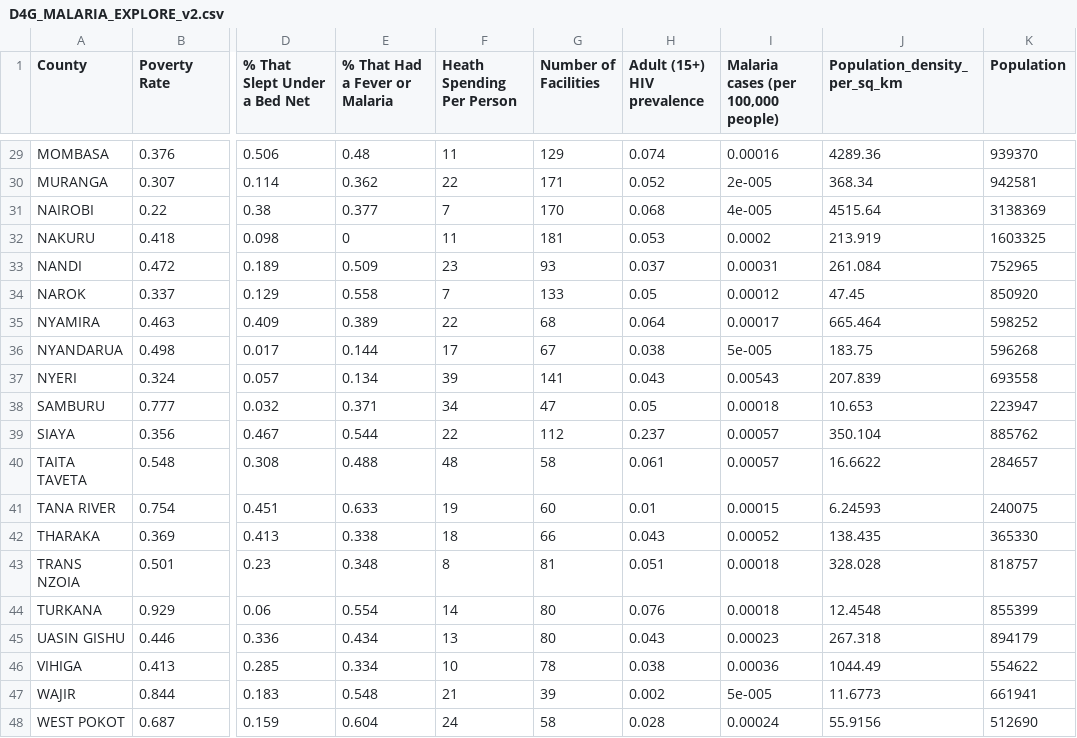
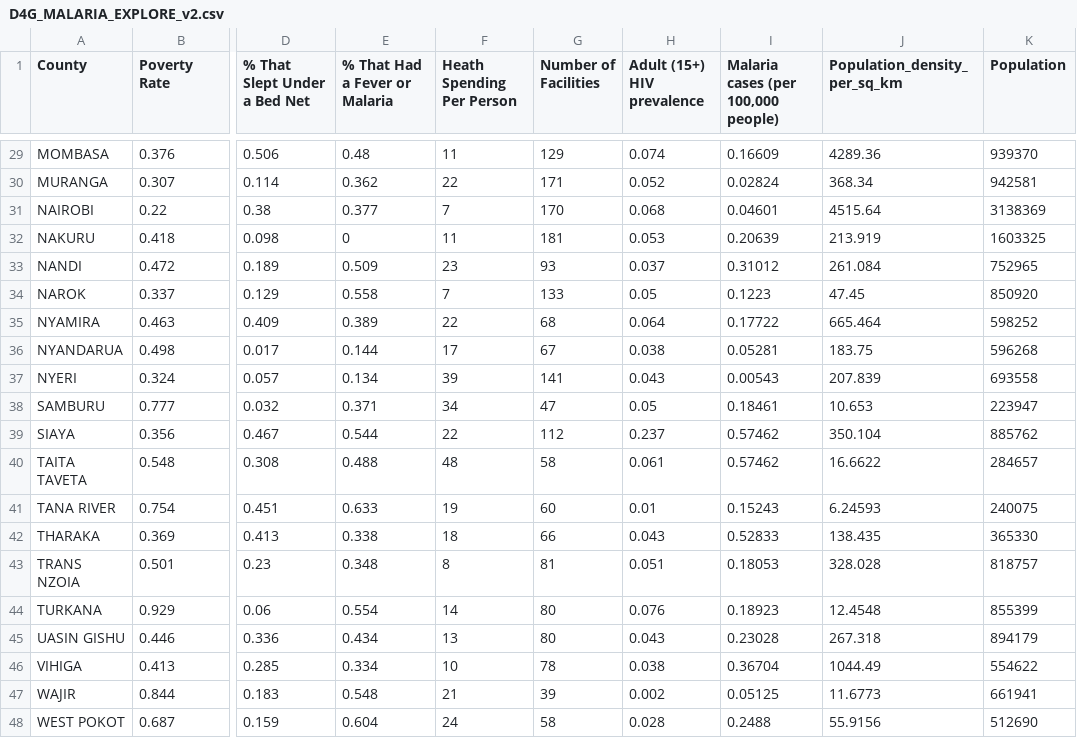
Before and after one commit to RealImpactAnalytics/d4g-hackathon-malaria-viz, a CSV file: data/D4G_MALARIA_EXPLORE_v2.csv, drawn as a sheet; only a part is shown, gaps mark what is left out; the diff covers the shown part only; the diff names each change by its address in the sheet, - before the commit and + after, or states it on an @@ line.

```diff
--- a/data/D4G_MALARIA_EXPLORE_v2.csv
+++ b/data/D4G_MALARIA_EXPLORE_v2.csv
-I29: 0.00016
+I29: 0.16609
-I30: 2e-005
+I30: 0.02824
-I31: 4e-005
+I31: 0.04601
-I32: 0.0002
+I32: 0.20639
-I33: 0.00031
+I33: 0.31012
-I34: 0.00012
+I34: 0.1223
-I35: 0.00017
+I35: 0.17722
-I36: 5e-005
+I36: 0.05281
-I38: 0.00018
+I38: 0.18461
-I39:I40: 0.00057
+I39:I40: 0.57462
-I41: 0.00015
+I41: 0.15243
-I42: 0.00052
+I42: 0.52833
-I43: 0.00018
+I43: 0.18053
-I44: 0.00018
+I44: 0.18923
-I45: 0.00023
+I45: 0.23028
-I46: 0.00036
+I46: 0.36704
-I47: 5e-005
+I47: 0.05125
-I48: 0.00024
+I48: 0.2488
```
Also changed, not shown: 27 edited cells elsewhere in this file, 1 other file.
